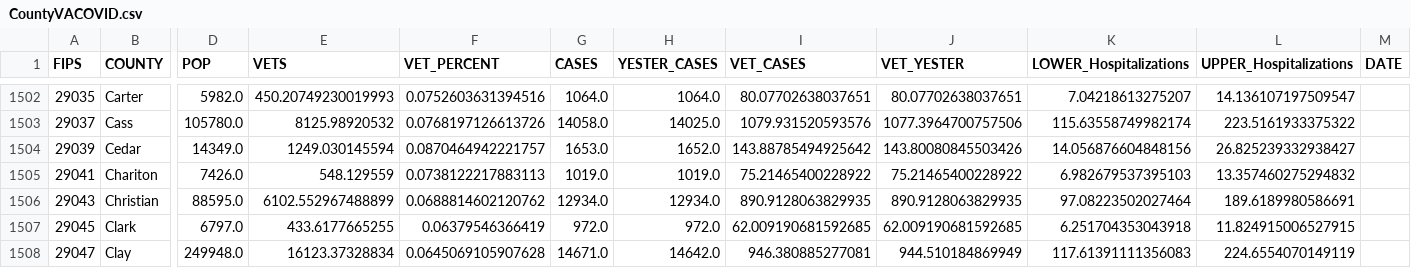
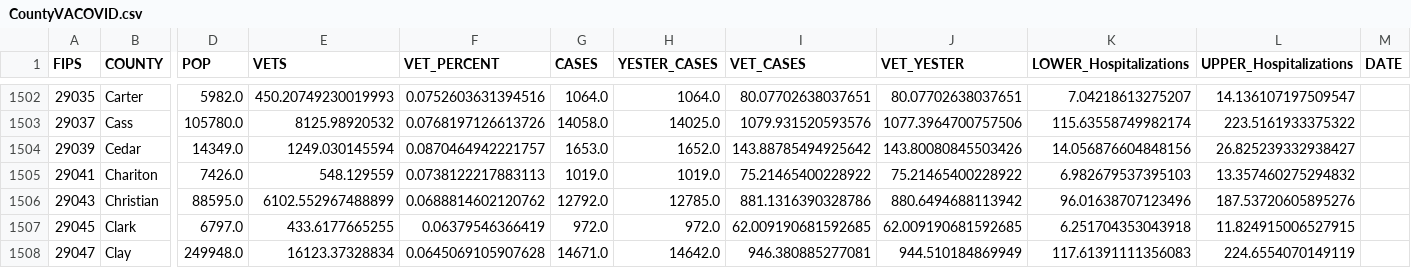
Before and after one commit to Codingfrfun/Covid-automation, a CSV file: CountyVACOVID.csv, drawn as a sheet; only a part is shown, gaps mark what is left out; the diff names each change by its address in the sheet, - before the commit and + after, or states it on an @@ line.

```diff
--- a/CountyVACOVID.csv
+++ b/CountyVACOVID.csv
-G1506 (CASES): 12934.0
+G1506 (CASES): 12792.0
-H1506 (YESTER_CASES): 12934.0
+H1506 (YESTER_CASES): 12785.0
-I1506 (VET_CASES): 890.9128063829935
+I1506 (VET_CASES): 881.1316390328786
-J1506 (VET_YESTER): 890.9128063829935
+J1506 (VET_YESTER): 880.6494688113942
-K1506 (LOWER_Hospitalizations): 97.08223502027464
+K1506 (LOWER_Hospitalizations): 96.01638707123496
-L1506 (UPPER_Hospitalizations): 189.6189980586691
+L1506 (UPPER_Hospitalizations): 187.53720605895276
```
Also changed, not shown: CCTVAChart2.csv, VAChart.csv.
